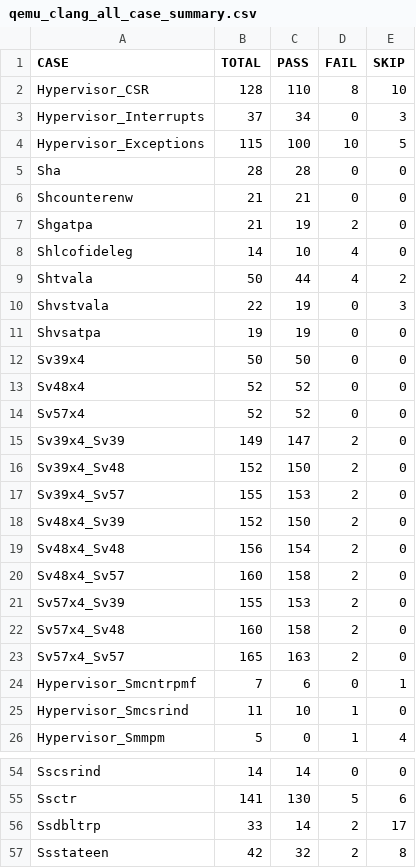
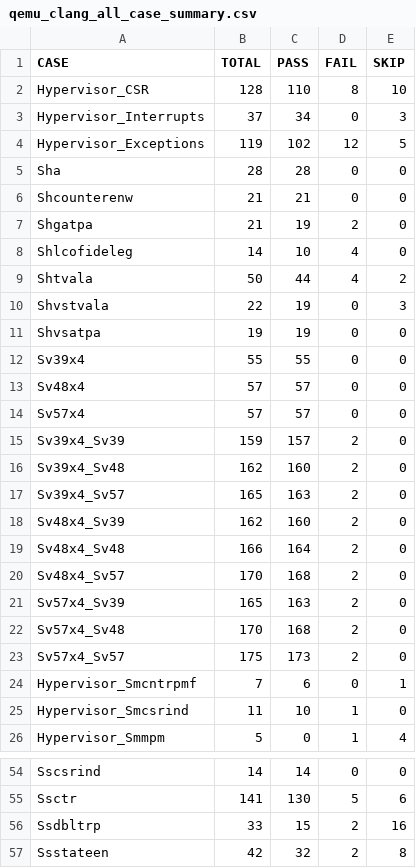
Before and after one commit to XUANTIE-RV/damo-rv-priv-ats, a CSV file: statistics/qemu_clang_all_case_summary.csv, drawn as a sheet; only a part is shown, gaps mark what is left out.

```diff
--- a/statistics/qemu_clang_all_case_summary.csv
+++ b/statistics/qemu_clang_all_case_summary.csv
@@ -3,3 +3,3 @@ Hypervisor_CSR,128,110,8,10
 Hypervisor_Interrupts,37,34,0,3
-Hypervisor_Exceptions,115,100,10,5
+Hypervisor_Exceptions,119,102,12,5
 Sha,28,28,0,0
@@ -11,14 +11,14 @@ Shvstvala,22,19,0,3
 Shvsatpa,19,19,0,0
-Sv39x4,50,50,0,0
-Sv48x4,52,52,0,0
-Sv57x4,52,52,0,0
-Sv39x4_Sv39,149,147,2,0
-Sv39x4_Sv48,152,150,2,0
-Sv39x4_Sv57,155,153,2,0
-Sv48x4_Sv39,152,150,2,0
-Sv48x4_Sv48,156,154,2,0
-Sv48x4_Sv57,160,158,2,0
-Sv57x4_Sv39,155,153,2,0
-Sv57x4_Sv48,160,158,2,0
-Sv57x4_Sv57,165,163,2,0
+Sv39x4,55,55,0,0
+Sv48x4,57,57,0,0
+Sv57x4,57,57,0,0
+Sv39x4_Sv39,159,157,2,0
+Sv39x4_Sv48,162,160,2,0
+Sv39x4_Sv57,165,163,2,0
+Sv48x4_Sv39,162,160,2,0
+Sv48x4_Sv48,166,164,2,0
+Sv48x4_Sv57,170,168,2,0
+Sv57x4_Sv39,165,163,2,0
+Sv57x4_Sv48,170,168,2,0
+Sv57x4_Sv57,175,173,2,0
 Hypervisor_Smcntrpmf,7,6,0,1
@@ -55,3 +55,3 @@ Sscsrind,14,14,0,0
 Ssctr,141,130,5,6
-Ssdbltrp,33,14,2,17
+Ssdbltrp,33,15,2,16
 Ssstateen,42,32,2,8
```
Also changed, not shown: statistics/qemu_clang_hyp_case_summary.csv, statistics/qemu_gcc_all_case_summary.csv, 54 other files.
